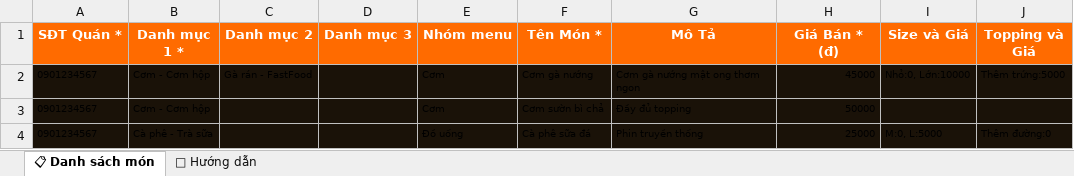
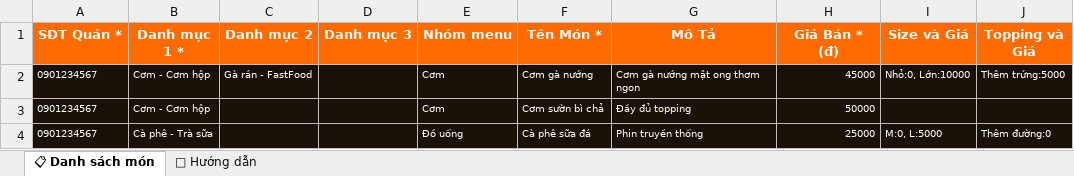
Before and after one commit to giaonhanh/dakgo, an Excel workbook: public/template_nhap_menu_giao_nhanh.xlsx, sheet 📋 Danh sách món, drawn as a sheet; values as stored, in another font and other column widths than the file's, no borders; the diff names each change by its address in the sheet, - before the commit and + after, or states it on an @@ line.

```diff
--- a/public/template_nhap_menu_giao_nhanh.xlsx (sheet 📋 Danh sách món)
+++ b/public/template_nhap_menu_giao_nhanh.xlsx (sheet 📋 Danh sách món)
-A2:C2 text colour: black
+A2:C2 text colour: #FFFFFF
-E2:J2 text colour: black
+E2:J2 text colour: #FFFFFF
-A3:B4 text colour: black
+A3:B4 text colour: #FFFFFF
-E3:H3 text colour: black
+E3:H3 text colour: #FFFFFF
-E4:J4 text colour: black
+E4:J4 text colour: #FFFFFF
```
Also changed, not shown: 1 other file.
